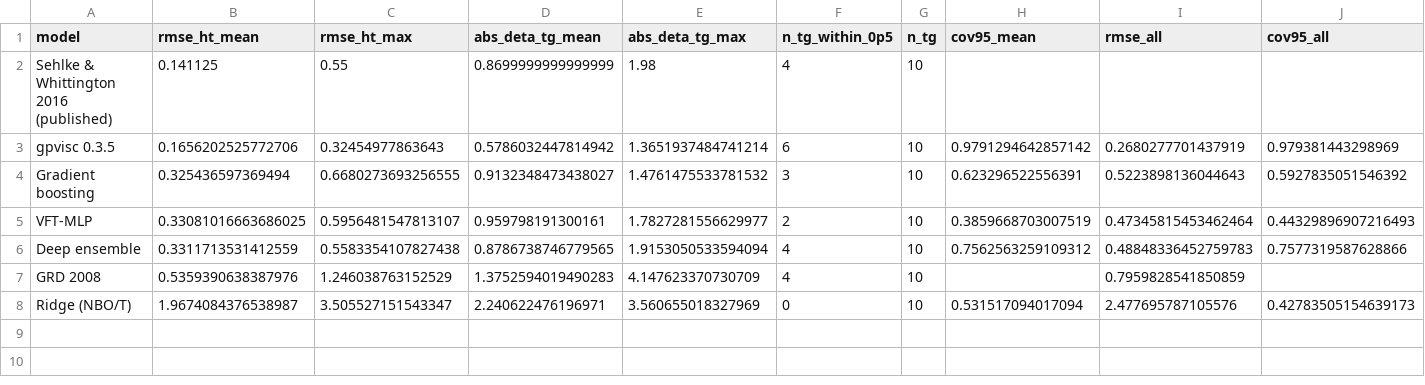
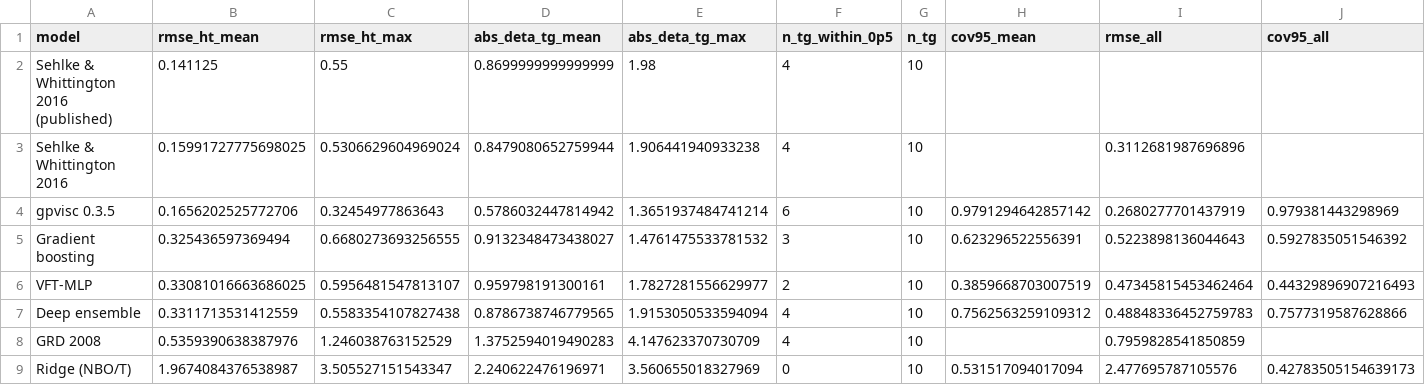
Before and after one commit to lacaffar/lunar-regolith-viscosity, a CSV file: results/tables/scorecard_summary.csv, drawn as a sheet.

```diff
--- a/results/tables/scorecard_summary.csv
+++ b/results/tables/scorecard_summary.csv
@@ -2,2 +2,3 @@ model,rmse_ht_mean,rmse_ht_max,abs_deta_tg_mean,abs_deta_tg_max,n_tg_within_0p5,
 Sehlke & Whittington 2016 (published),0.141125,0.55,0.8699999999999999,1.98,4,10,,,
+Sehlke & Whittington 2016,0.15991727775698025,0.5306629604969024,0.8479080652759944,1.906441940933238,4,10,,0.3112681987696896,
 gpvisc 0.3.5,0.1656202525772706,0.32454977863643,0.5786032447814942,1.3651937484741214,6,10,0.9791294642857142,0.2680277701437919,0.979381443298969
```
Also changed, not shown: results/tables/DELIVERABLE2_earth_vs_moon_by_soil.csv, results/tables/earth_vs_moon_summary.csv, 16 other files.
